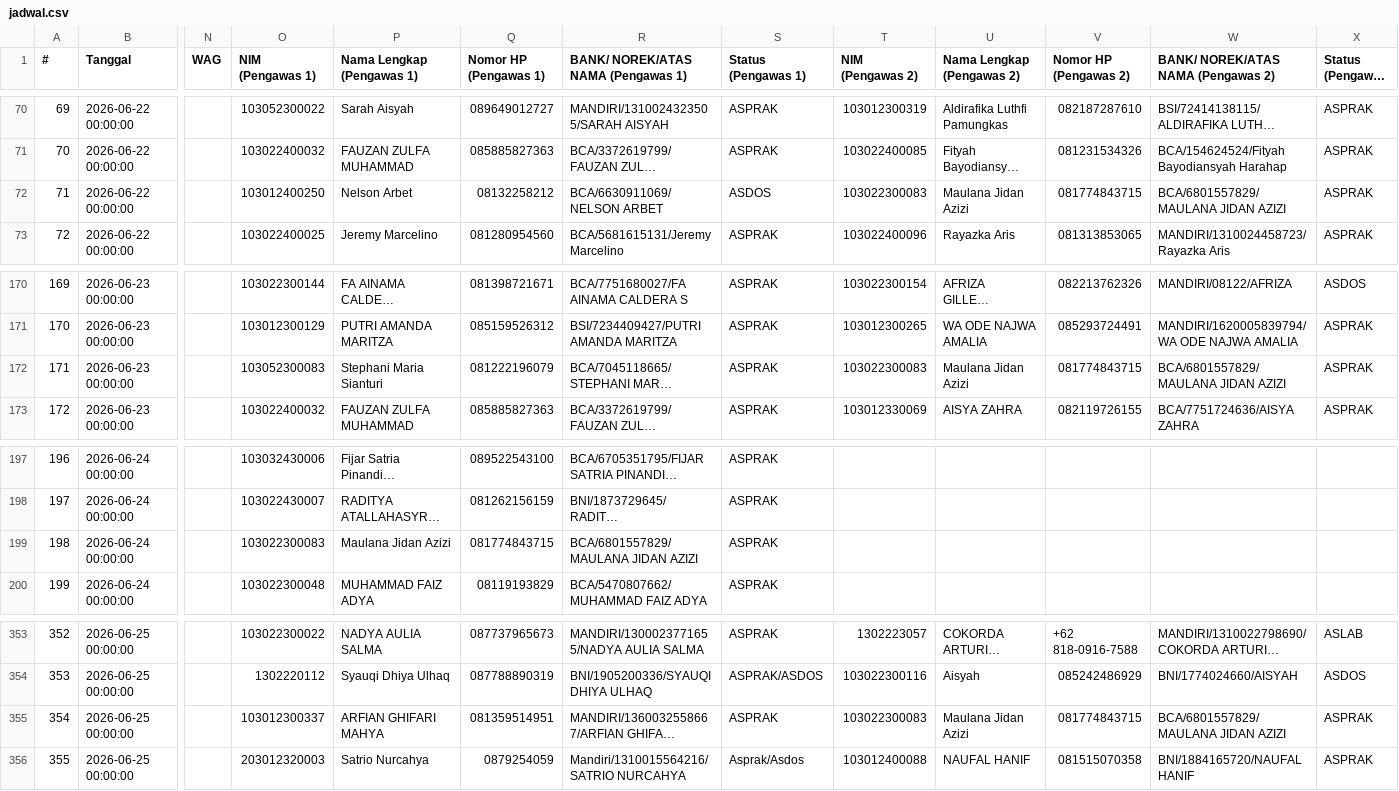
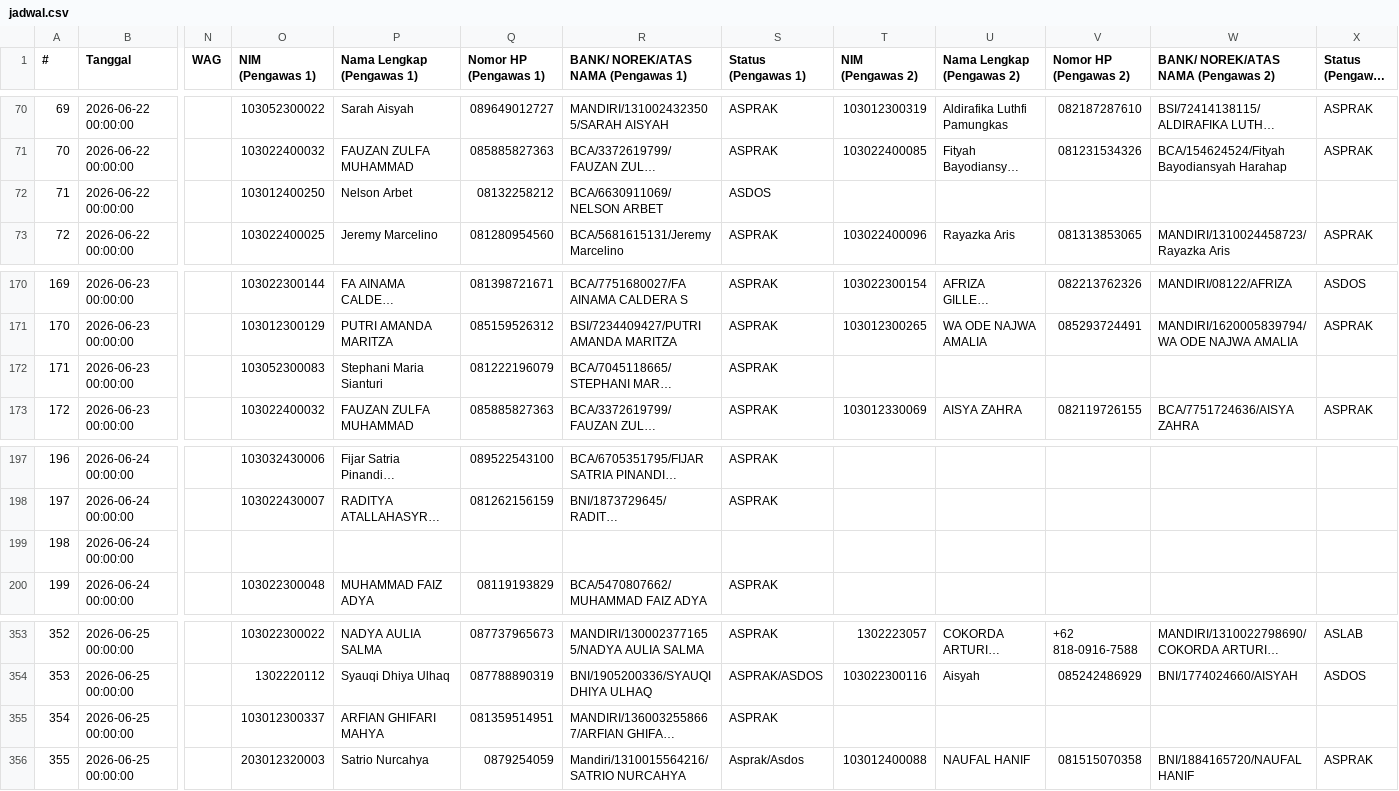
Before and after one commit to Fall-Llihc/Visualisasi-Jadwal-Pengawas, a CSV file: data/jadwal.csv, drawn as a sheet; only a part is shown, gaps mark what is left out; long unchanged cells end in …; the diff names each change by its address in the sheet, - before the commit and + after, or states it on an @@ line.

```diff
--- a/data/jadwal.csv
+++ b/data/jadwal.csv
-T72 (NIM (Pengawas 2)): 103022300083
+T72 (NIM (Pengawas 2)): (empty)
-U72 (Nama Lengkap (Pengawas 2)): Maulana Jidan Azizi
+U72 (Nama Lengkap (Pengawas 2)): (empty)
-V72 (Nomor HP (Pengawas 2)): 081774843715
+V72 (Nomor HP (Pengawas 2)): (empty)
-W72: BCA/6801557829/MAULANA JIDAN AZIZI
+W72: (empty)
-X72 (Status (Pengawas 2)): ASPRAK
+X72 (Status (Pengawas 2)): (empty)
-T172 (NIM (Pengawas 2)): 103022300083
+T172 (NIM (Pengawas 2)): (empty)
-U172 (Nama Lengkap (Pengawas 2)): Maulana Jidan Azizi
+U172 (Nama Lengkap (Pengawas 2)): (empty)
-V172 (Nomor HP (Pengawas 2)): 081774843715
+V172 (Nomor HP (Pengawas 2)): (empty)
-W172: BCA/6801557829/MAULANA JIDAN AZIZI
+W172: (empty)
-X172 (Status (Pengawas 2)): ASPRAK
+X172 (Status (Pengawas 2)): (empty)
-O199 (NIM (Pengawas 1)): 103022300083
+O199 (NIM (Pengawas 1)): (empty)
-P199 (Nama Lengkap (Pengawas 1)): Maulana Jidan Azizi
+P199 (Nama Lengkap (Pengawas 1)): (empty)
-Q199 (Nomor HP (Pengawas 1)): 081774843715
+Q199 (Nomor HP (Pengawas 1)): (empty)
-R199: BCA/6801557829/MAULANA JIDAN AZIZI
+R199: (empty)
-S199 (Status (Pengawas 1)): ASPRAK
+S199 (Status (Pengawas 1)): (empty)
-T355 (NIM (Pengawas 2)): 103022300083
+T355 (NIM (Pengawas 2)): (empty)
-U355 (Nama Lengkap (Pengawas 2)): Maulana Jidan Azizi
+U355 (Nama Lengkap (Pengawas 2)): (empty)
-V355 (Nomor HP (Pengawas 2)): 081774843715
+V355 (Nomor HP (Pengawas 2)): (empty)
-W355: BCA/6801557829/MAULANA JIDAN AZIZI
+W355: (empty)
-X355 (Status (Pengawas 2)): ASPRAK
+X355 (Status (Pengawas 2)): (empty)
```
Also changed, not shown: 1 other file.
